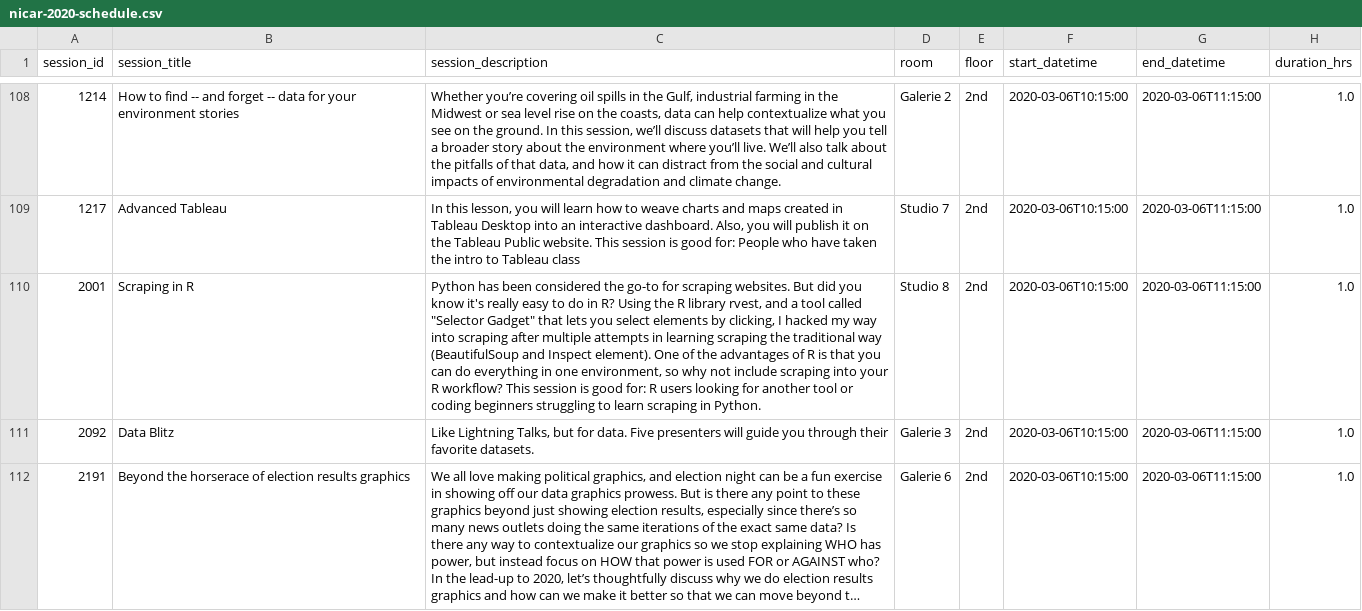
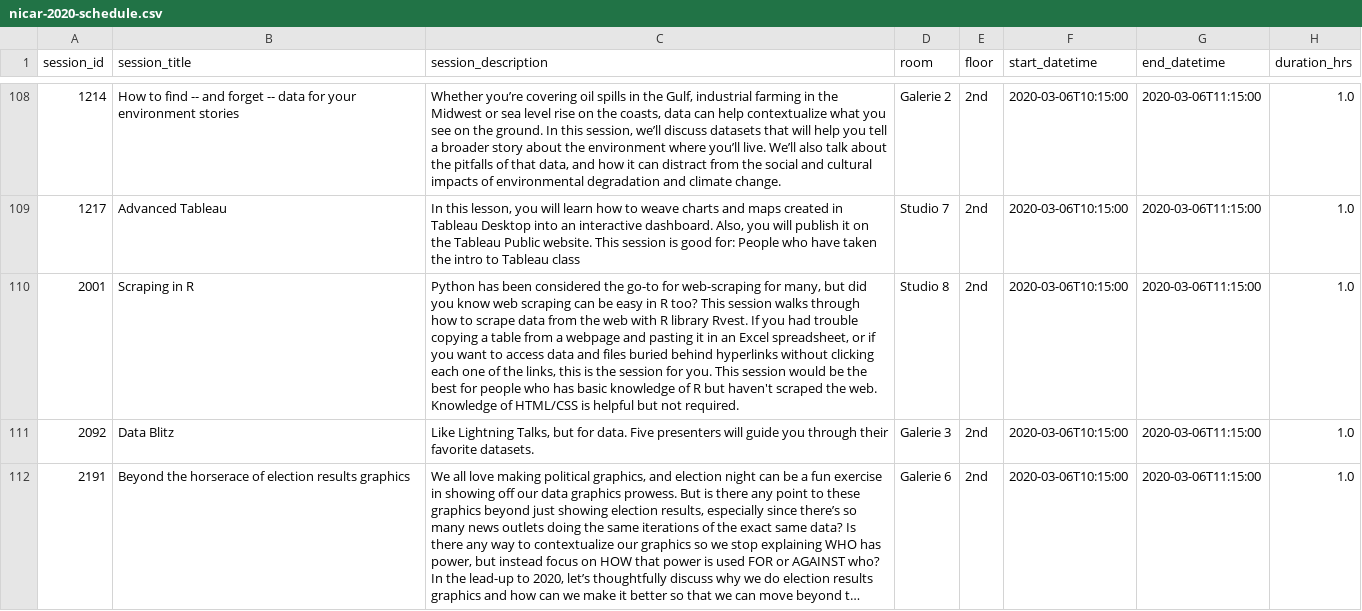
Before and after one commit to ireapps/nicar-2020-schedule, a CSV file: nicar-2020-schedule.csv, drawn as a sheet; only a part is shown, gaps mark what is left out; long unchanged cells end in …; the diff covers the shown part only; the diff names each change by its address in the sheet, - before the commit and + after, or states it on an @@ line.

```diff
--- a/nicar-2020-schedule.csv
+++ b/nicar-2020-schedule.csv
-C110 (session_description): …go-to for scraping websites. But did you know it's really easy to do in R? Using the R library rvest, and a tool called "Selector Gadget" that lets you select elements by clicking, I hacked my way into scraping after multiple attempts in learning scraping the traditional way (BeautifulSoup and Inspect element). One of the advantages of R is that you can do everything in one environment, so why not include scraping into your R workflow? This session is good for: R users looking for another tool or coding beginners struggling to learn scraping in Python.
+C110 (session_description): …go-to for web-scraping for many, but did you know web scraping can be easy in R too? This session walks through how to scrape data from the web with R library Rvest. If you had trouble copying a table from a webpage and pasting it in an Excel spreadsheet, or if you want to access data and files buried behind hyperlinks without clicking each one of the links, this is the session for you. This session would be the best for people who has basic knowledge of R but haven't scraped the web. Knowledge of HTML/CSS is helpful but not required.
```
Also changed, not shown: 3 edited cells elsewhere in this file, 3 other files.
